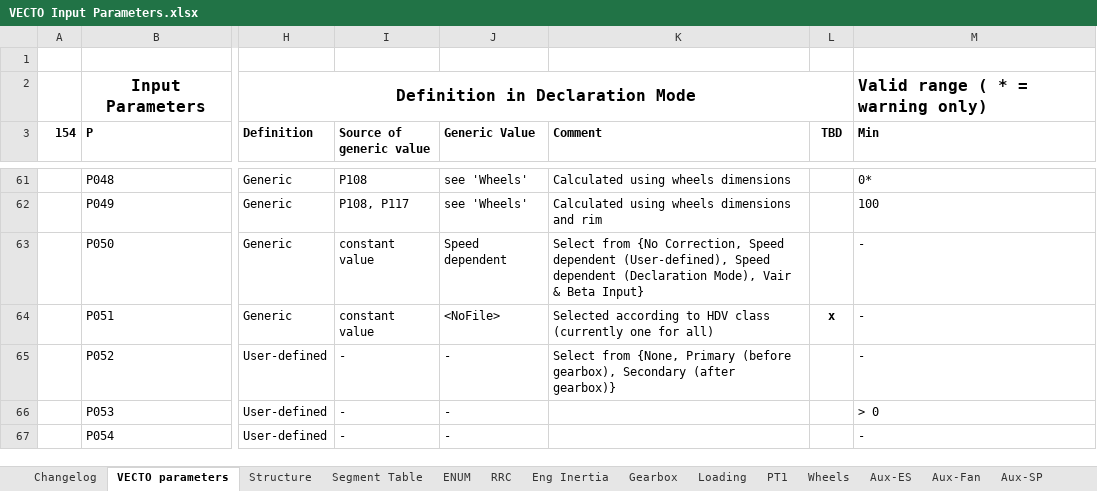
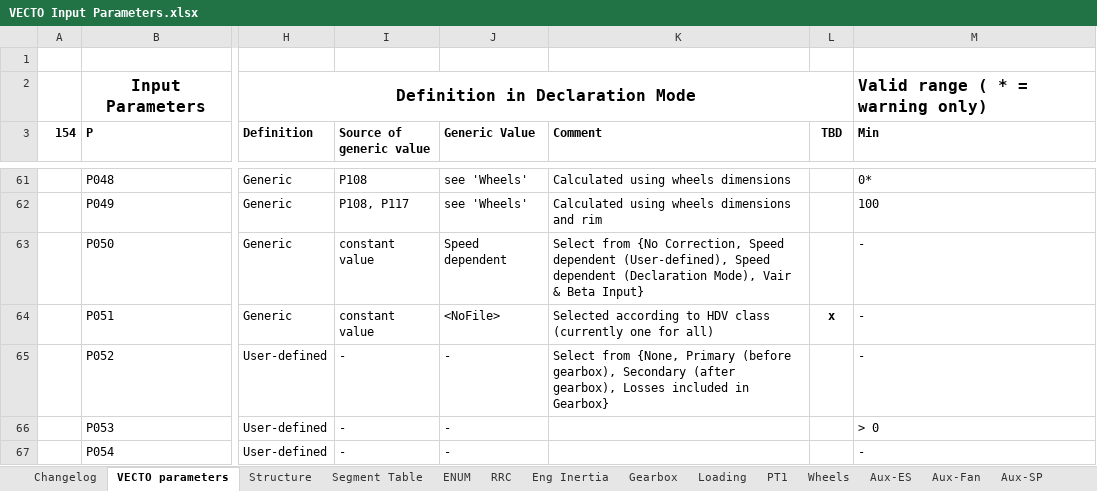
Before and after one commit to tanawadeatharva/BharatVECTO, an Excel workbook: Documentation/VECTO Input Parameters.xlsx, sheet VECTO parameters, drawn as a sheet; only a part is shown, gaps mark what is left out; values as stored, in another font and other column widths than the file's, no borders; conditional formats not drawn; the diff names each change by its address in the sheet, - before the commit and + after, or states it on an @@ line.

Commit message:
update list of input parameters

```diff
--- a/Documentation/VECTO Input Parameters.xlsx (sheet VECTO parameters)
+++ b/Documentation/VECTO Input Parameters.xlsx (sheet VECTO parameters)
-K65 (Comment): …Secondary (after gearbox)}
+K65 (Comment): …Secondary (after gearbox), Losses included in Gearbox}
```
Also changed, not shown: charts or pictures.
